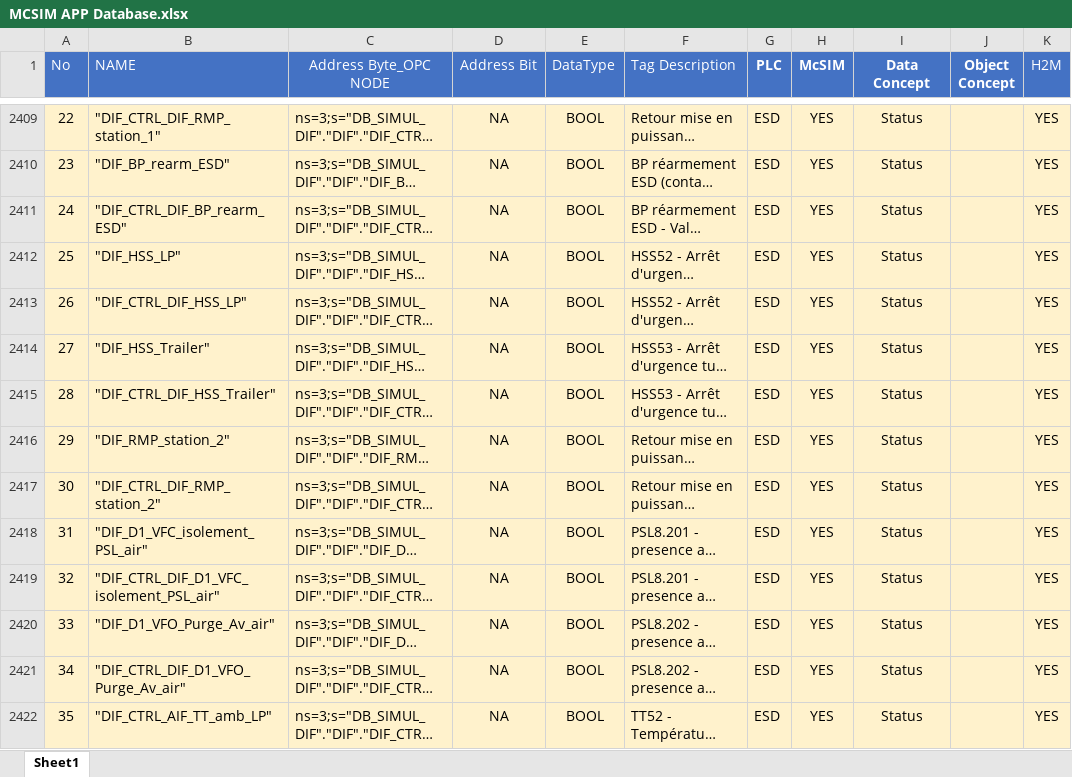
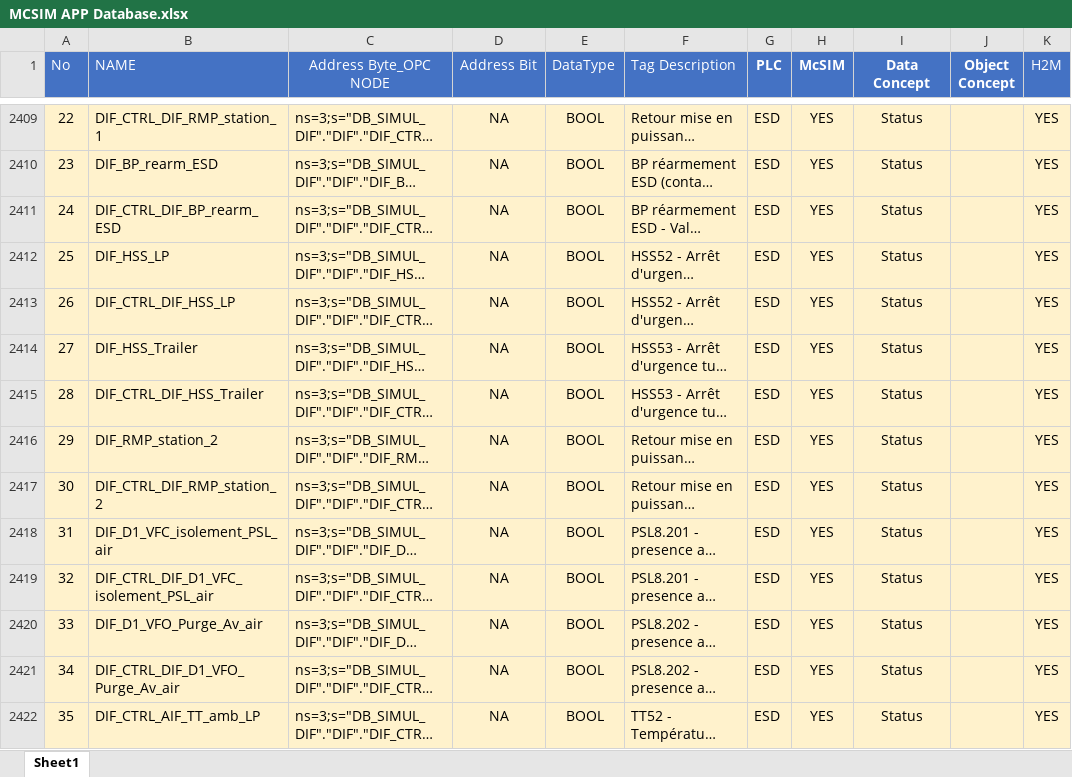
Before and after one commit to McPhy/McSim, an Excel workbook: MCSIM APP Database.xlsx, sheet Sheet1, drawn as a sheet; only a part is shown, gaps mark what is left out; long unchanged cells end in …; values as stored, in another font and other column widths than the file's, no borders; the diff covers the shown part only; the diff names each change by its address in the sheet, - before the commit and + after, or states it on an @@ line.

Commit message:
Added the rearm function for ESD PLC

```diff
--- a/MCSIM APP Database.xlsx (sheet Sheet1)
+++ b/MCSIM APP Database.xlsx (sheet Sheet1)
-B2409 (NAME): "DIF_CTRL_DIF_RMP_station_1"
+B2409 (NAME): DIF_CTRL_DIF_RMP_station_1
-B2410 (NAME): "DIF_BP_rearm_ESD"
+B2410 (NAME): DIF_BP_rearm_ESD
-B2411 (NAME): "DIF_CTRL_DIF_BP_rearm_ESD"
+B2411 (NAME): DIF_CTRL_DIF_BP_rearm_ESD
-B2412 (NAME): "DIF_HSS_LP"
+B2412 (NAME): DIF_HSS_LP
-B2413 (NAME): "DIF_CTRL_DIF_HSS_LP"
+B2413 (NAME): DIF_CTRL_DIF_HSS_LP
-B2414 (NAME): "DIF_HSS_Trailer"
+B2414 (NAME): DIF_HSS_Trailer
-B2415 (NAME): "DIF_CTRL_DIF_HSS_Trailer"
+B2415 (NAME): DIF_CTRL_DIF_HSS_Trailer
-B2416 (NAME): "DIF_RMP_station_2"
+B2416 (NAME): DIF_RMP_station_2
-B2417 (NAME): "DIF_CTRL_DIF_RMP_station_2"
+B2417 (NAME): DIF_CTRL_DIF_RMP_station_2
-B2418 (NAME): "DIF_D1_VFC_isolement_PSL_air"
+B2418 (NAME): DIF_D1_VFC_isolement_PSL_air
-B2419 (NAME): "DIF_CTRL_DIF_D1_VFC_isolement_PSL_air"
+B2419 (NAME): DIF_CTRL_DIF_D1_VFC_isolement_PSL_air
-B2420 (NAME): "DIF_D1_VFO_Purge_Av_air"
+B2420 (NAME): DIF_D1_VFO_Purge_Av_air
-B2421 (NAME): "DIF_CTRL_DIF_D1_VFO_Purge_Av_air"
+B2421 (NAME): DIF_CTRL_DIF_D1_VFO_Purge_Av_air
-B2422 (NAME): "DIF_CTRL_AIF_TT_amb_LP"
+B2422 (NAME): DIF_CTRL_AIF_TT_amb_LP
```
Also changed, not shown: 57 edited cells elsewhere in this sheet, 2 other files.
